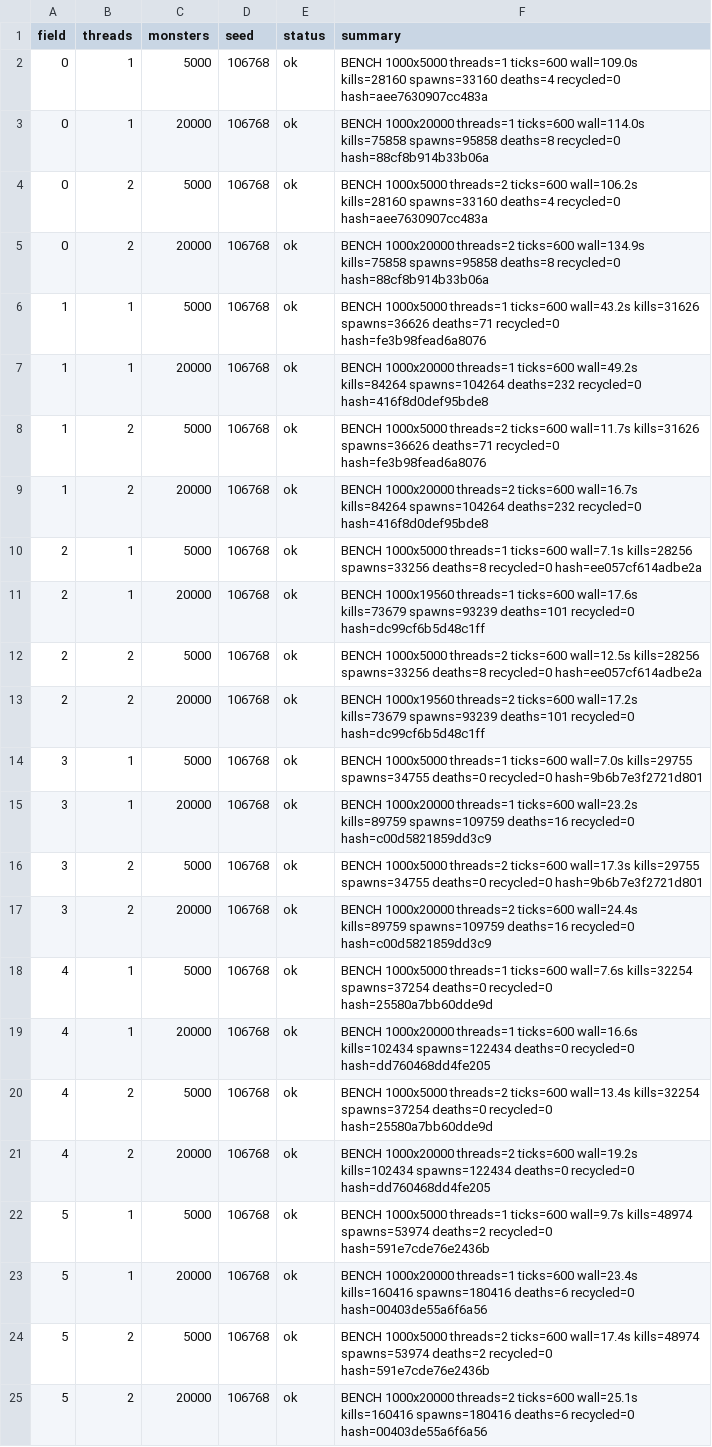
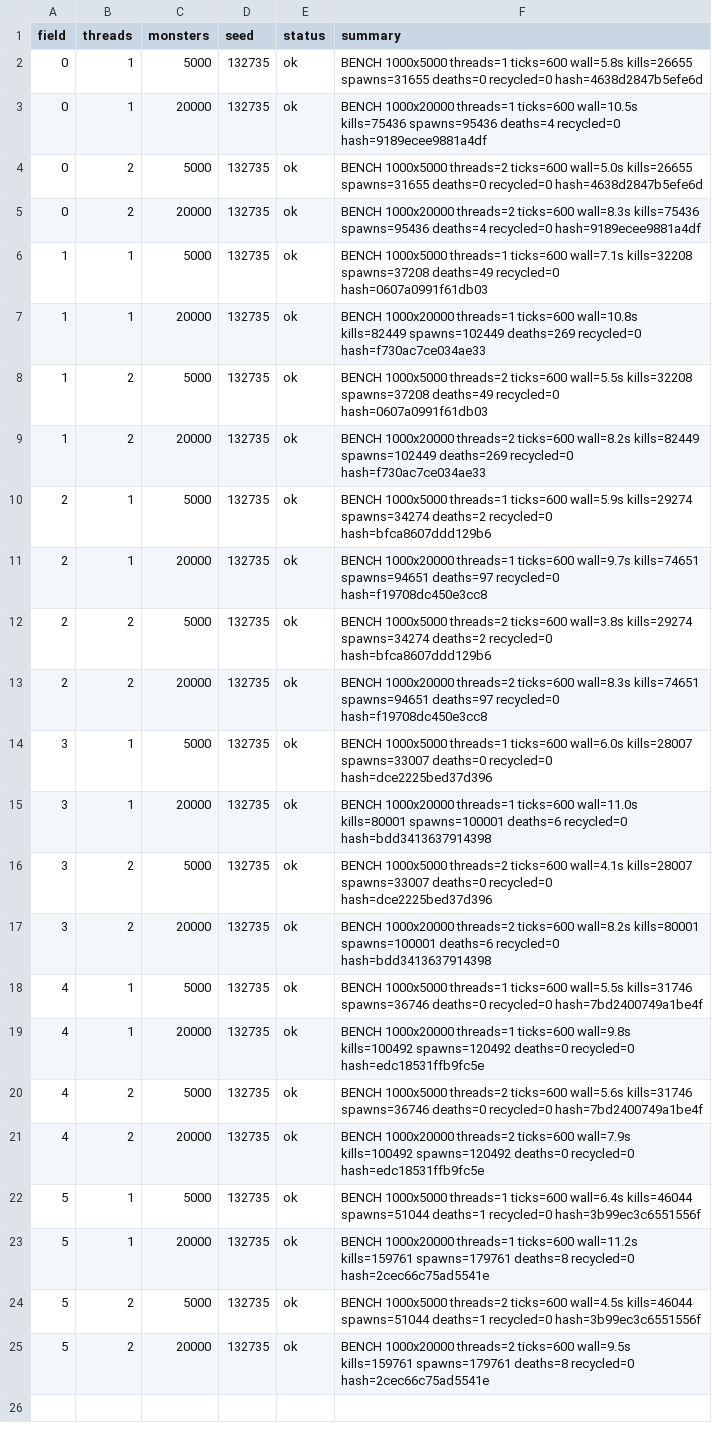
Before and after one commit to Proximo0/MagicSmash, a CSV file: work/261122113645-3086/art/msi-bench.csv, drawn as a sheet; the diff names each change by its address in the sheet, - before the commit and + after, or states it on an @@ line.

```diff
--- a/work/261122113645-3086/art/msi-bench.csv
+++ b/work/261122113645-3086/art/msi-bench.csv
-D2:D25 (seed): 106768
+D2:D25 (seed): 132735
-F2 (summary): …threads=1 ticks=600 wall=109.0s kills=28160 spawns=33160 deaths=4 recycled=0 hash=aee7630907cc483a
+F2 (summary): …threads=1 ticks=600 wall=5.8s kills=26655 spawns=31655 deaths=0 recycled=0 hash=4638d2847b5efe6d
-F3 (summary): …threads=1 ticks=600 wall=114.0s kills=75858 spawns=95858 deaths=8 recycled=0 hash=88cf8b914b33b06a
+F3 (summary): …threads=1 ticks=600 wall=10.5s kills=75436 spawns=95436 deaths=4 recycled=0 hash=9189ecee9881a4df
-F4 (summary): …threads=2 ticks=600 wall=106.2s kills=28160 spawns=33160 deaths=4 recycled=0 hash=aee7630907cc483a
+F4 (summary): …threads=2 ticks=600 wall=5.0s kills=26655 spawns=31655 deaths=0 recycled=0 hash=4638d2847b5efe6d
-F5 (summary): …threads=2 ticks=600 wall=134.9s kills=75858 spawns=95858 deaths=8 recycled=0 hash=88cf8b914b33b06a
+F5 (summary): …threads=2 ticks=600 wall=8.3s kills=75436 spawns=95436 deaths=4 recycled=0 hash=9189ecee9881a4df
-F6 (summary): …threads=1 ticks=600 wall=43.2s kills=31626 spawns=36626 deaths=71 recycled=0 hash=fe3b98fead6a8076
+F6 (summary): …threads=1 ticks=600 wall=7.1s kills=32208 spawns=37208 deaths=49 recycled=0 hash=0607a0991f61db03
-F7 (summary): …threads=1 ticks=600 wall=49.2s kills=84264 spawns=104264 deaths=232 recycled=0 hash=416f8d0def95bde8
+F7 (summary): …threads=1 ticks=600 wall=10.8s kills=82449 spawns=102449 deaths=269 recycled=0 hash=f730ac7ce034ae33
-F8 (summary): …threads=2 ticks=600 wall=11.7s kills=31626 spawns=36626 deaths=71 recycled=0 hash=fe3b98fead6a8076
+F8 (summary): …threads=2 ticks=600 wall=5.5s kills=32208 spawns=37208 deaths=49 recycled=0 hash=0607a0991f61db03
-F9 (summary): …threads=2 ticks=600 wall=16.7s kills=84264 spawns=104264 deaths=232 recycled=0 hash=416f8d0def95bde8
+F9 (summary): …threads=2 ticks=600 wall=8.2s kills=82449 spawns=102449 deaths=269 recycled=0 hash=f730ac7ce034ae33
-F10 (summary): …threads=1 ticks=600 wall=7.1s kills=28256 spawns=33256 deaths=8 recycled=0 hash=ee057cf614adbe2a
+F10 (summary): …threads=1 ticks=600 wall=5.9s kills=29274 spawns=34274 deaths=2 recycled=0 hash=bfca8607ddd129b6
-F11 (summary): BENCH 1000x19560 threads=1 ticks=600 wall=17.6s kills=73679 spawns=93239 deaths=101 recycled=0 hash=dc99cf6b5d48c1ff
+F11 (summary): BENCH 1000x20000 threads=1 ticks=600 wall=9.7s kills=74651 spawns=94651 deaths=97 recycled=0 hash=f19708dc450e3cc8
-F12 (summary): …threads=2 ticks=600 wall=12.5s kills=28256 spawns=33256 deaths=8 recycled=0 hash=ee057cf614adbe2a
+F12 (summary): …threads=2 ticks=600 wall=3.8s kills=29274 spawns=34274 deaths=2 recycled=0 hash=bfca8607ddd129b6
-F13 (summary): BENCH 1000x19560 threads=2 ticks=600 wall=17.2s kills=73679 spawns=93239 deaths=101 recycled=0 hash=dc99cf6b5d48c1ff
+F13 (summary): BENCH 1000x20000 threads=2 ticks=600 wall=8.3s kills=74651 spawns=94651 deaths=97 recycled=0 hash=f19708dc450e3cc8
-F14 (summary): …threads=1 ticks=600 wall=7.0s kills=29755 spawns=34755 deaths=0 recycled=0 hash=9b6b7e3f2721d801
+F14 (summary): …threads=1 ticks=600 wall=6.0s kills=28007 spawns=33007 deaths=0 recycled=0 hash=dce2225bed37d396
-F15 (summary): …threads=1 ticks=600 wall=23.2s kills=89759 spawns=109759 deaths=16 recycled=0 hash=c00d5821859dd3c9
+F15 (summary): …threads=1 ticks=600 wall=11.0s kills=80001 spawns=100001 deaths=6 recycled=0 hash=bdd3413637914398
-F16 (summary): …threads=2 ticks=600 wall=17.3s kills=29755 spawns=34755 deaths=0 recycled=0 hash=9b6b7e3f2721d801
+F16 (summary): …threads=2 ticks=600 wall=4.1s kills=28007 spawns=33007 deaths=0 recycled=0 hash=dce2225bed37d396
-F17 (summary): …threads=2 ticks=600 wall=24.4s kills=89759 spawns=109759 deaths=16 recycled=0 hash=c00d5821859dd3c9
+F17 (summary): …threads=2 ticks=600 wall=8.2s kills=80001 spawns=100001 deaths=6 recycled=0 hash=bdd3413637914398
-F18 (summary): …threads=1 ticks=600 wall=7.6s kills=32254 spawns=37254 deaths=0 recycled=0 hash=25580a7bb60dde9d
+F18 (summary): …threads=1 ticks=600 wall=5.5s kills=31746 spawns=36746 deaths=0 recycled=0 hash=7bd2400749a1be4f
-F19 (summary): …threads=1 ticks=600 wall=16.6s kills=102434 spawns=122434 deaths=0 recycled=0 hash=dd760468dd4fe205
+F19 (summary): …threads=1 ticks=600 wall=9.8s kills=100492 spawns=120492 deaths=0 recycled=0 hash=edc18531ffb9fc5e
-F20 (summary): …threads=2 ticks=600 wall=13.4s kills=32254 spawns=37254 deaths=0 recycled=0 hash=25580a7bb60dde9d
+F20 (summary): …threads=2 ticks=600 wall=5.6s kills=31746 spawns=36746 deaths=0 recycled=0 hash=7bd2400749a1be4f
-F21 (summary): …threads=2 ticks=600 wall=19.2s kills=102434 spawns=122434 deaths=0 recycled=0 hash=dd760468dd4fe205
+F21 (summary): …threads=2 ticks=600 wall=7.9s kills=100492 spawns=120492 deaths=0 recycled=0 hash=edc18531ffb9fc5e
-F22 (summary): …threads=1 ticks=600 wall=9.7s kills=48974 spawns=53974 deaths=2 recycled=0 hash=591e7cde76e2436b
+F22 (summary): …threads=1 ticks=600 wall=6.4s kills=46044 spawns=51044 deaths=1 recycled=0 hash=3b99ec3c6551556f
-F23 (summary): …threads=1 ticks=600 wall=23.4s kills=160416 spawns=180416 deaths=6 recycled=0 hash=00403de55a6f6a56
+F23 (summary): …threads=1 ticks=600 wall=11.2s kills=159761 spawns=179761 deaths=8 recycled=0 hash=2cec66c75ad5541e
-F24 (summary): …threads=2 ticks=600 wall=17.4s kills=48974 spawns=53974 deaths=2 recycled=0 hash=591e7cde76e2436b
+F24 (summary): …threads=2 ticks=600 wall=4.5s kills=46044 spawns=51044 deaths=1 recycled=0 hash=3b99ec3c6551556f
-F25 (summary): …threads=2 ticks=600 wall=25.1s kills=160416 spawns=180416 deaths=6 recycled=0 hash=00403de55a6f6a56
+F25 (summary): …threads=2 ticks=600 wall=9.5s kills=159761 spawns=179761 deaths=8 recycled=0 hash=2cec66c75ad5541e
```
Also changed, not shown: 1 other file.
